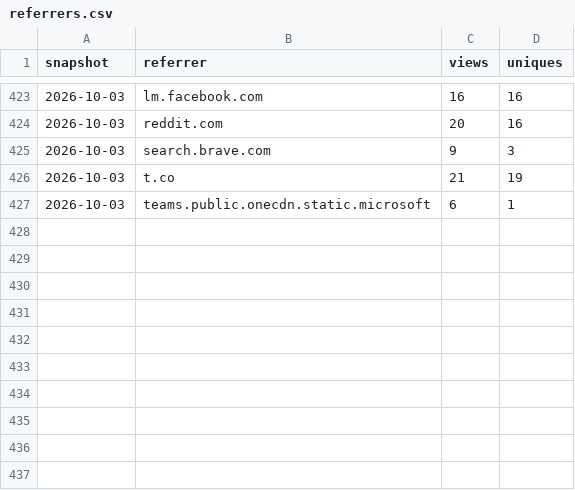
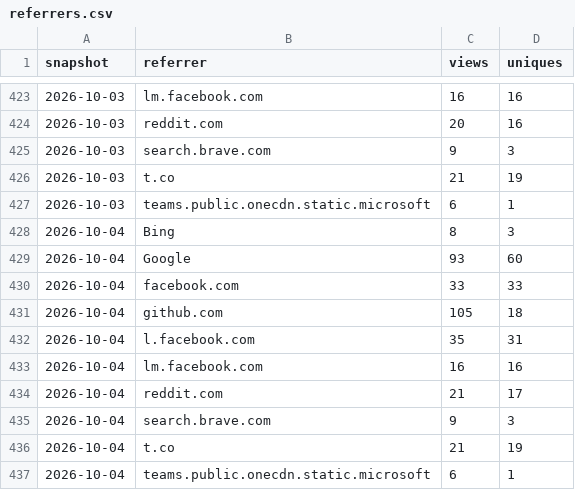
Before and after one commit to SirAllap/agentglass, a CSV file: referrers.csv, drawn as a sheet; only a part is shown, gaps mark what is left out.

```diff
--- a/referrers.csv
+++ b/referrers.csv
@@ -427 +427,11 @@ snapshot,referrer,views,uniques
 2026-10-03,teams.public.onecdn.static.microsoft,6,1
+2026-10-04,Bing,8,3
+2026-10-04,Google,93,60
+2026-10-04,facebook.com,33,33
+2026-10-04,github.com,105,18
+2026-10-04,l.facebook.com,35,31
+2026-10-04,lm.facebook.com,16,16
+2026-10-04,reddit.com,21,17
+2026-10-04,search.brave.com,9,3
+2026-10-04,t.co,21,19
+2026-10-04,teams.public.onecdn.static.microsoft,6,1
```
Also changed, not shown: clones.csv, paths.csv, 1 other file.
